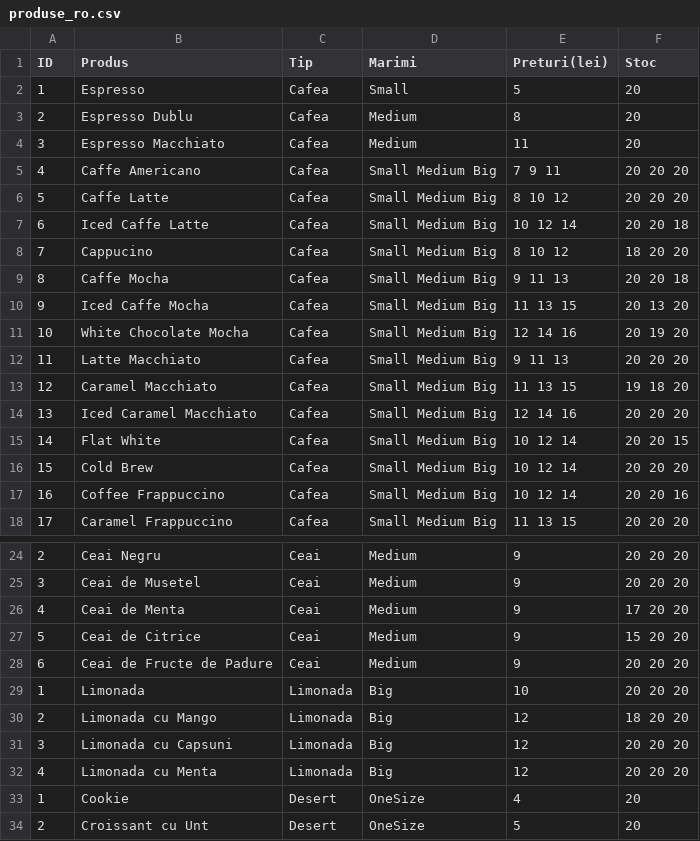
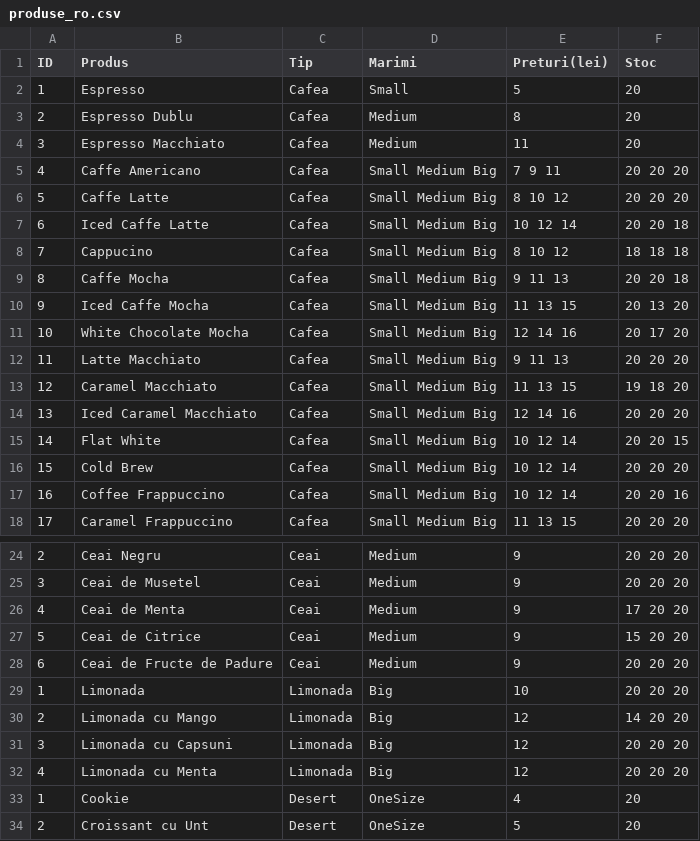
Before and after one commit to Ral1n/Cpp-Cafes-Management-App, a CSV file: produse_ro.csv, drawn as a sheet; only a part is shown, gaps mark what is left out.

```diff
--- a/produse_ro.csv
+++ b/produse_ro.csv
@@ -7,6 +7,6 @@ ID, Produs, Tip, Marimi, Preturi(lei), Stoc
 6,Iced Caffe Latte,Cafea,Small Medium Big,10 12 14,20 20 18
-7,Cappucino,Cafea,Small Medium Big,8 10 12,18 20 20
+7,Cappucino,Cafea,Small Medium Big,8 10 12,18 18 18
 8,Caffe Mocha,Cafea,Small Medium Big,9 11 13,20 20 18
 9,Iced Caffe Mocha,Cafea,Small Medium Big,11 13 15,20 13 20
-10,White Chocolate Mocha,Cafea,Small Medium Big,12 14 16,20 19 20
+10,White Chocolate Mocha,Cafea,Small Medium Big,12 14 16,20 17 20
 11,Latte Macchiato,Cafea,Small Medium Big,9 11 13,20 20 20
@@ -29,3 +29,3 @@ ID, Produs, Tip, Marimi, Preturi(lei), Stoc
 1,Limonada,Limonada,Big,10,20 20 20
-2,Limonada cu Mango,Limonada,Big,12,18 20 20
+2,Limonada cu Mango,Limonada,Big,12,14 20 20
 3,Limonada cu Capsuni,Limonada,Big,12,20 20 20
```
Also changed, not shown: angajati.csv, comenzi_si_clienti.csv, 9 other files.
